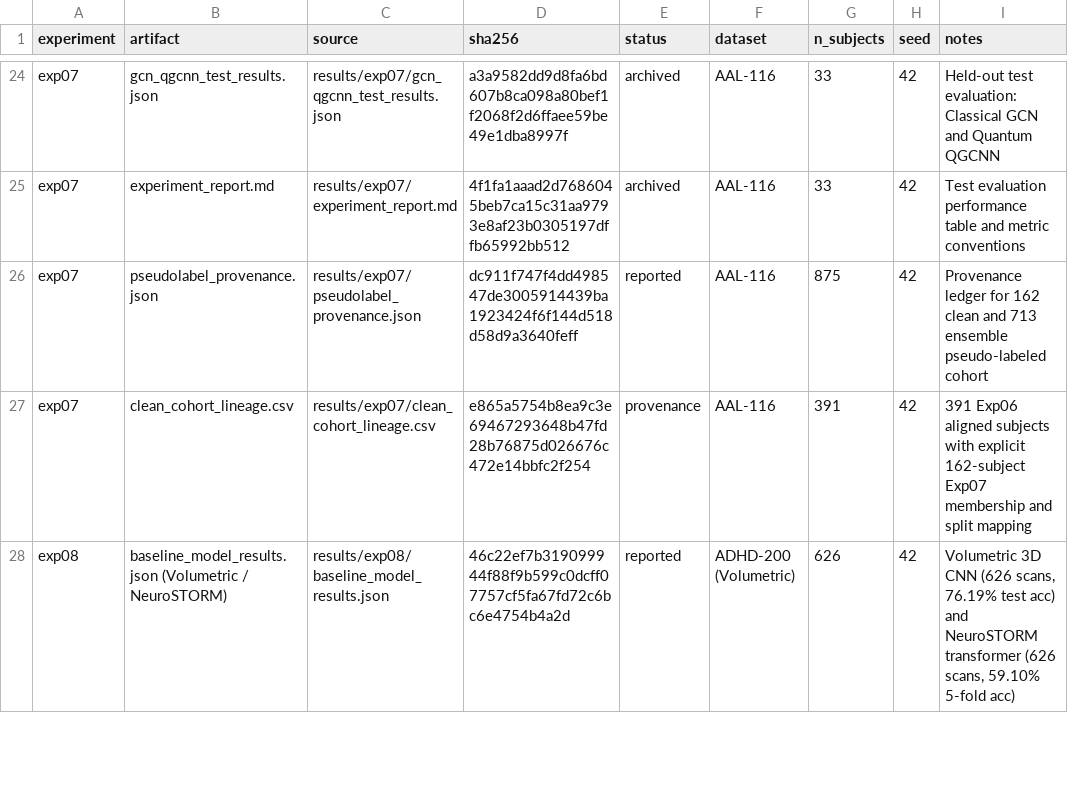
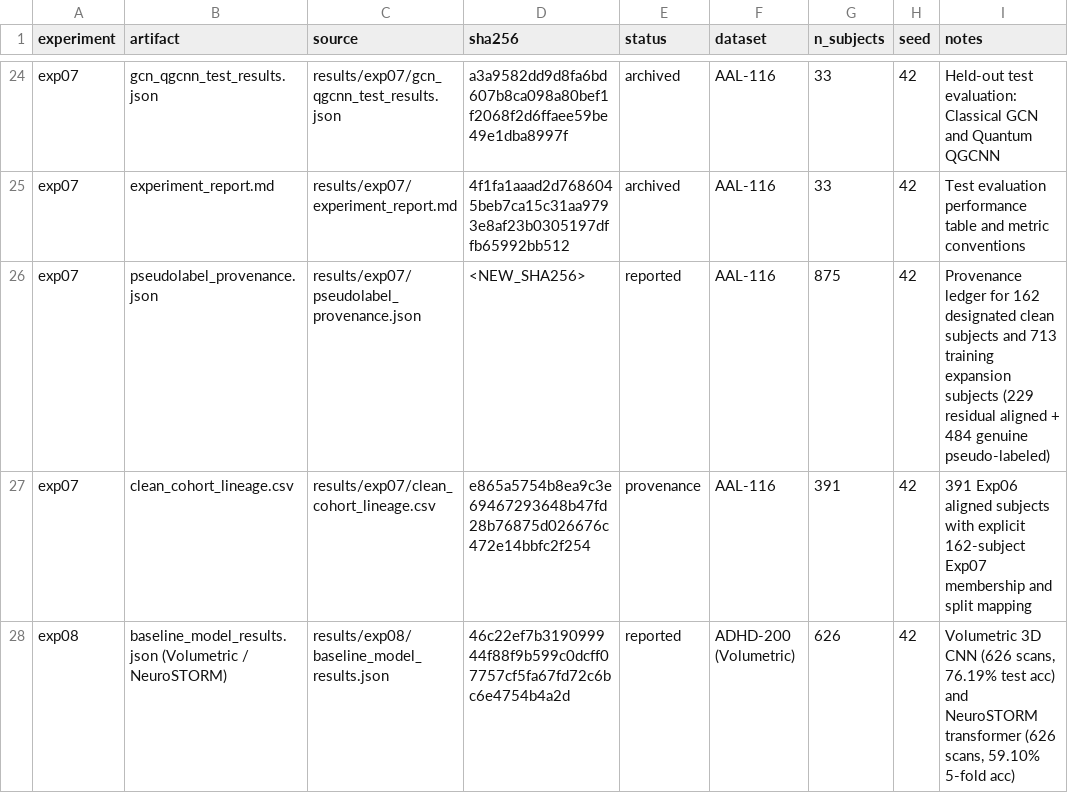
Before and after one commit to YashBhardwaj21/adhd-classification, a CSV file: results/manifest.csv, drawn as a sheet; only a part is shown, gaps mark what is left out.

```diff
--- a/results/manifest.csv
+++ b/results/manifest.csv
@@ -25,3 +25,3 @@ exp07,gcn_qgcnn_test_results.json,results/exp07/gcn_qgcnn_test_results.json,a3a9
 exp07,experiment_report.md,results/exp07/experiment_report.md,4f1fa1aaad2d7686045beb7ca15c31aa9793e8af23b0305197dffb65992bb512,archived,AAL-116,33,42,Test evaluation performance table and metric conventions
-exp07,pseudolabel_provenance.json,results/exp07/pseudolabel_provenance.json,dc911f747f4dd498547de3005914439ba1923424f6f144d518d58d9a3640feff,reported,AAL-116,875,42,Provenance ledger for 162 clean and 713 ensemble pseudo-labeled cohort
+exp07,pseudolabel_provenance.json,results/exp07/pseudolabel_provenance.json,<NEW_SHA256>,reported,AAL-116,875,42,Provenance ledger for 162 designated clean subjects and 713 training expansion subjects (229 residual aligned + 484 genuine pseudo-labeled)
 exp07,clean_cohort_lineage.csv,results/exp07/clean_cohort_lineage.csv,e865a5754b8ea9c3e69467293648b47fd28b76875d026676c472e14bbfc2f254,provenance,AAL-116,391,42,391 Exp06 aligned subjects with explicit 162-subject Exp07 membership and split mapping
```
Also changed, not shown: 5 other files.
